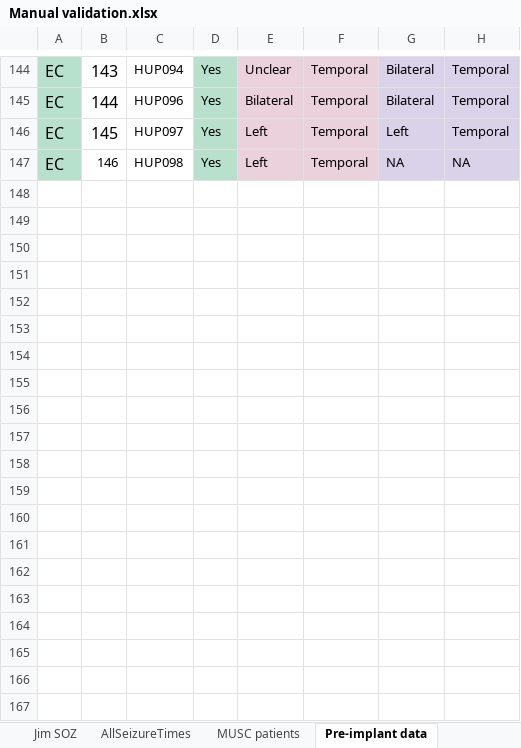
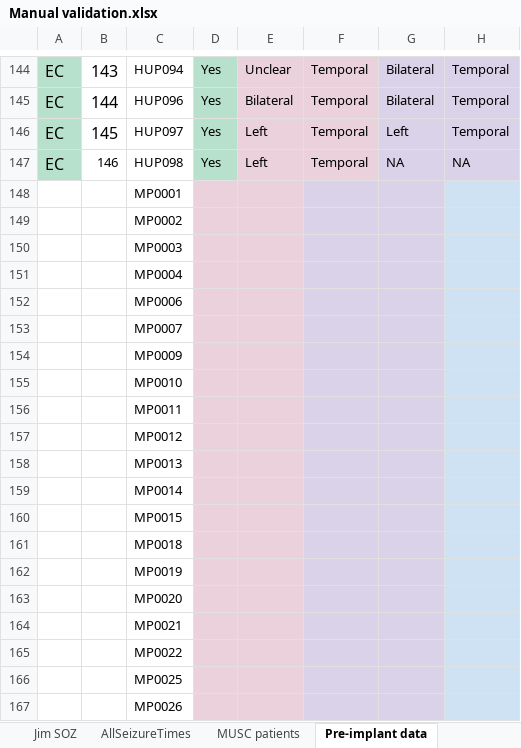
Before and after one commit to erinconrad/epilepsy_laterality, an Excel workbook: manual_validation_file/Manual validation.xlsx, sheet Pre-implant data, drawn as a sheet; only a part is shown, gaps mark what is left out; values as stored, in another font and other column widths than the file's, no borders; charts and pictures not drawn; rows hold the shown columns only; the diff covers the shown part only; the diff names each change by its address in the sheet, - before the commit and + after, or states it on an @@ line.

Commit message:
updated table 1 to include lesional status and specific localization

```diff
--- a/manual_validation_file/Manual validation.xlsx (sheet Pre-implant data)
+++ b/manual_validation_file/Manual validation.xlsx (sheet Pre-implant data)
+row 148:  |  | MP0001
+row 149:  |  | MP0002
+row 150:  |  | MP0003
+row 151:  |  | MP0004
+row 152:  |  | MP0006
+row 153:  |  | MP0007
+row 154:  |  | MP0009
+row 155:  |  | MP0010
+row 156:  |  | MP0011
+row 157:  |  | MP0012
+row 158:  |  | MP0013
+row 159:  |  | MP0014
+row 160:  |  | MP0015
+row 161:  |  | MP0018
+row 162:  |  | MP0019
+row 163:  |  | MP0020
+row 164:  |  | MP0021
+row 165:  |  | MP0022
+row 166:  |  | MP0025
+row 167:  |  | MP0026
```
Also changed, not shown: 9 added rows elsewhere in this sheet, 6 other files.
